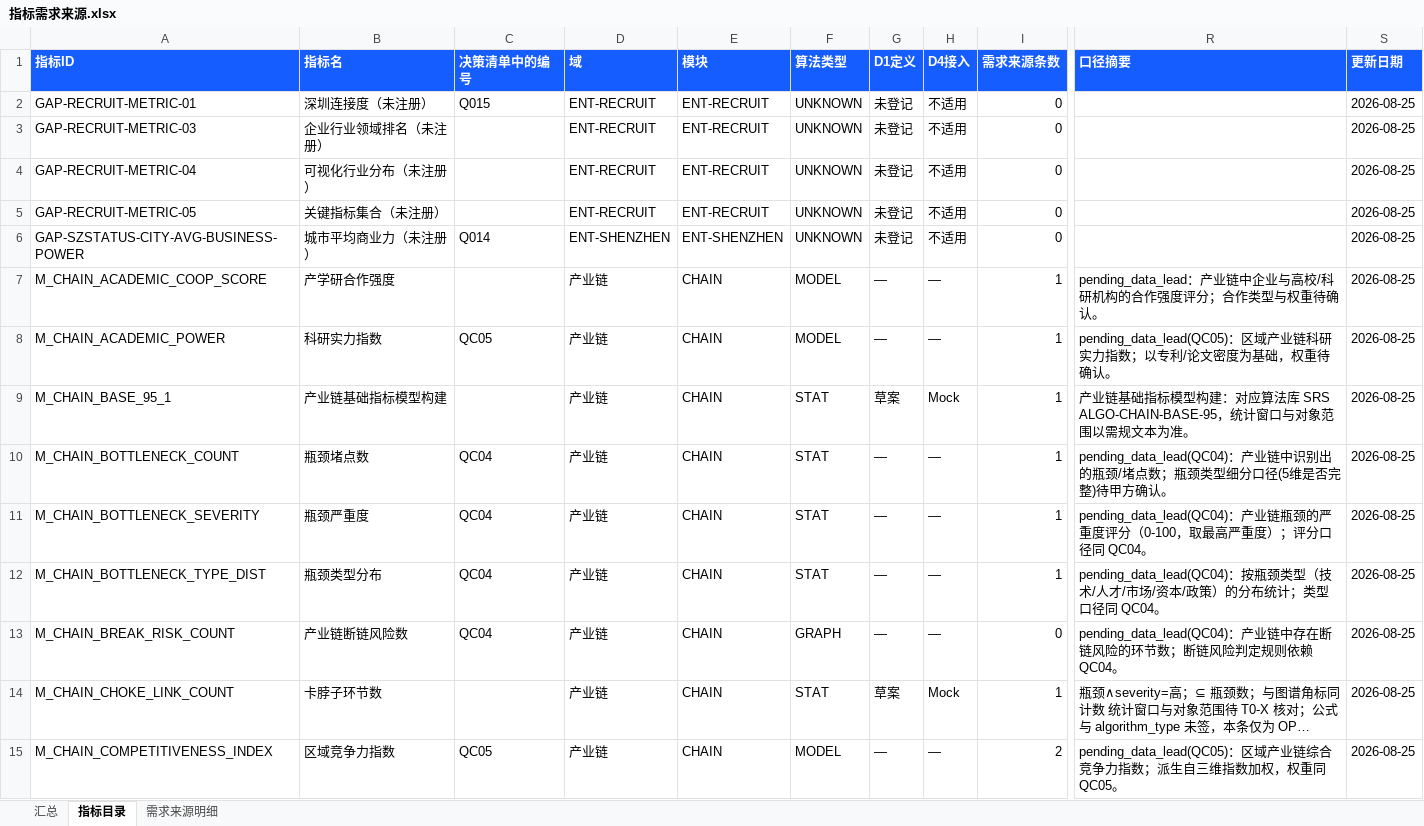
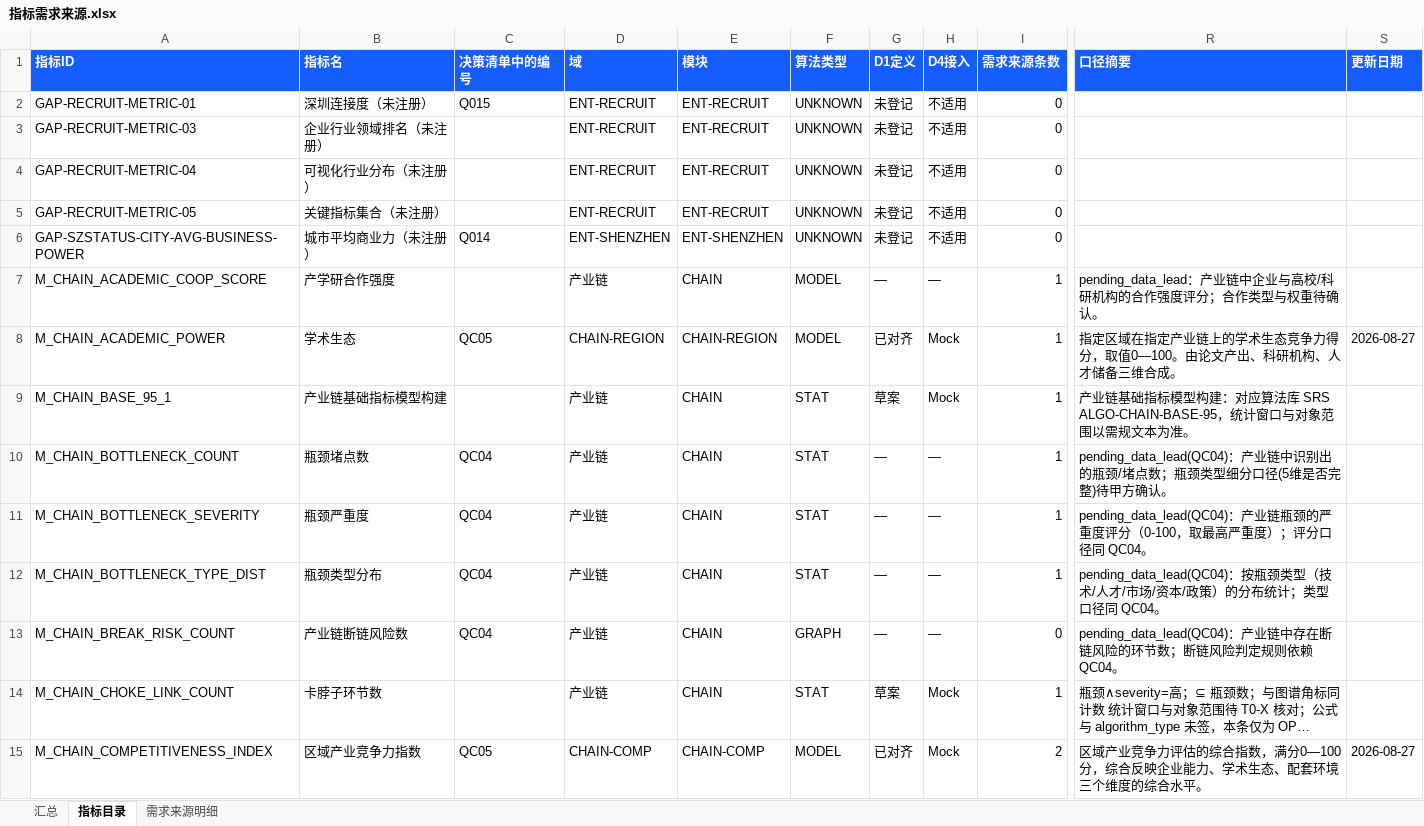
Before and after one commit to Marisolebxf/-, an Excel workbook: agent-delivery/metrics/registry/export/指标需求来源.xlsx, sheet 指标目录, drawn as a sheet; only a part is shown, gaps mark what is left out; long unchanged cells end in …; values as stored, in another font and other column widths than the file's, no borders; table styles not drawn; the diff covers the shown part only; the diff names each change by its address in the sheet, - before the commit and + after, or states it on an @@ line.

```diff
--- a/agent-delivery/metrics/registry/export/指标需求来源.xlsx (sheet 指标目录)
+++ b/agent-delivery/metrics/registry/export/指标需求来源.xlsx (sheet 指标目录)
-S2:S7 (更新日期): 2026-08-25
+S2:S7 (更新日期): (empty)
-B8 (指标名): 科研实力指数
+B8 (指标名): 学术生态
-D8 (域): 产业链
+D8 (域): CHAIN-REGION
-E8 (模块): CHAIN
+E8 (模块): CHAIN-REGION
-G8 (D1定义): —
+G8 (D1定义): 已对齐
-H8 (D4接入): —
+H8 (D4接入): Mock
-R8 (口径摘要): pending_data_lead(QC05)：区域产业链科研实力指数；以专利/论文密度为基础，权重待确认。
+R8 (口径摘要): 指定区域在指定产业链上的学术生态竞争力得分，取值0—100。由论文产出、科研机构、人才储备三维合成。
-S8 (更新日期): 2026-08-25
+S8 (更新日期): 2026-08-27
-S9:S14 (更新日期): 2026-08-25
+S9:S14 (更新日期): (empty)
-B15 (指标名): 区域竞争力指数
+B15 (指标名): 区域产业竞争力指数
-D15 (域): 产业链
+D15 (域): CHAIN-COMP
-E15 (模块): CHAIN
+E15 (模块): CHAIN-COMP
-G15 (D1定义): —
+G15 (D1定义): 已对齐
-H15 (D4接入): —
+H15 (D4接入): Mock
-R15 (口径摘要): pending_data_lead(QC05)：区域产业链综合竞争力指数；派生自三维指数加权，权重同 QC05。
+R15 (口径摘要): 区域产业竞争力评估的综合指数，满分0—100分，综合反映企业能力、学术生态、配套环境三个维度的综合水平。
-S15 (更新日期): 2026-08-25
+S15 (更新日期): 2026-08-27
```
Also changed, not shown: 697 edited cells elsewhere in this sheet, sheet 需求来源明细, sheet 汇总, agent-delivery/metrics/registry/export/指标与数据开发进度.xlsx, 5 other files.
